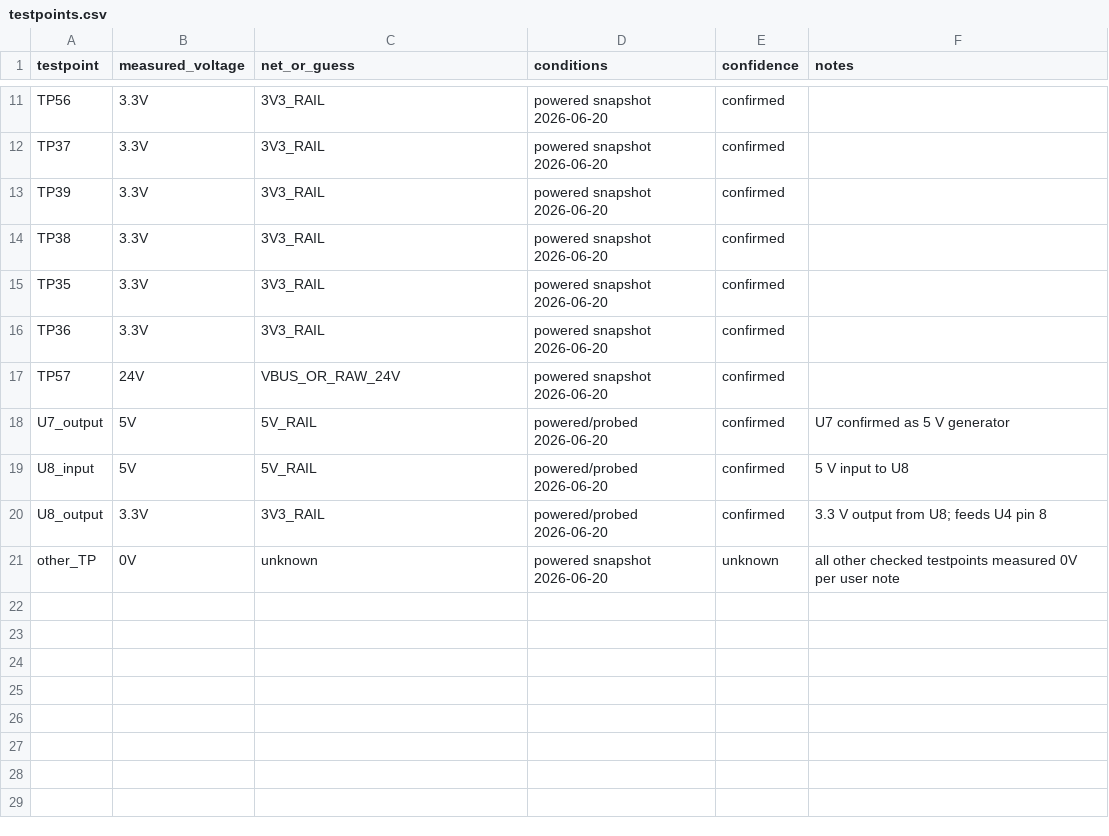
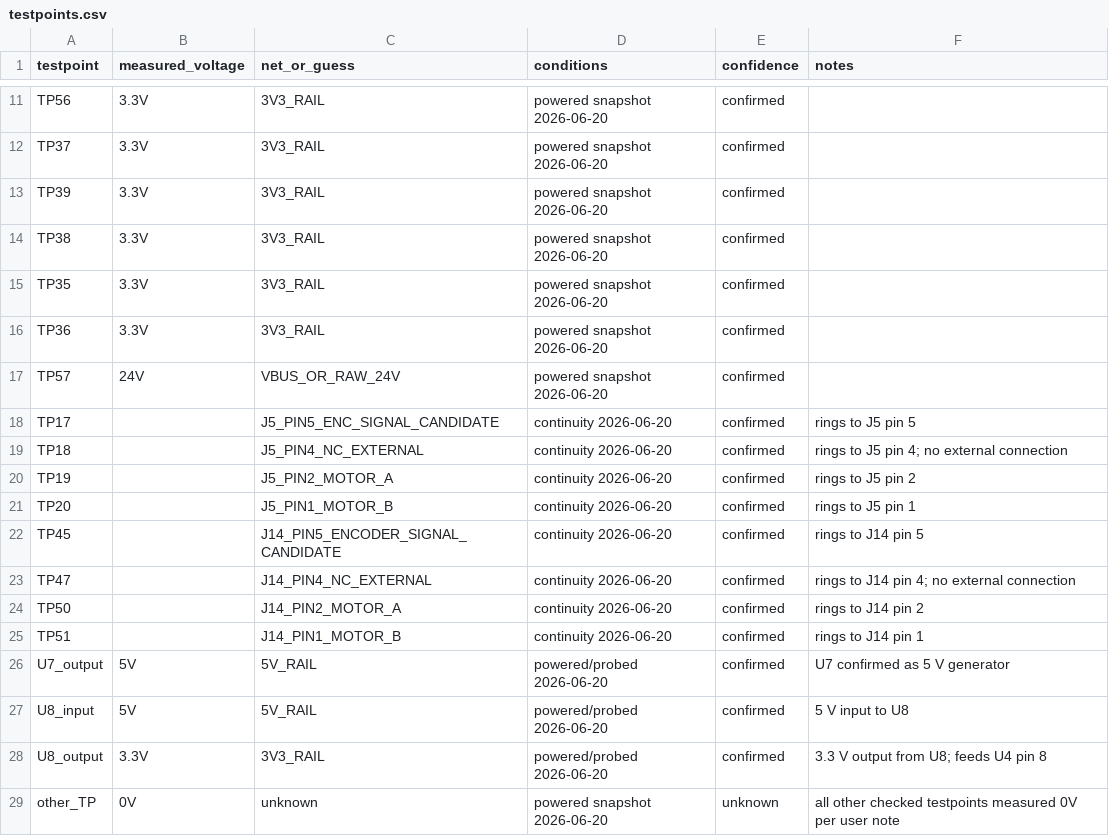
Before and after one commit to fermiums22/V7s_Plus, a CSV file: docs/testpoints.csv, drawn as a sheet; only a part is shown, gaps mark what is left out.

```diff
--- a/docs/testpoints.csv
+++ b/docs/testpoints.csv
@@ -17,2 +17,10 @@ TP36,3.3V,3V3_RAIL,powered snapshot 2026-06-20,confirmed,
 TP57,24V,VBUS_OR_RAW_24V,powered snapshot 2026-06-20,confirmed,
+TP17,,J5_PIN5_ENC_SIGNAL_CANDIDATE,continuity 2026-06-20,confirmed,"rings to J5 pin 5"
+TP18,,J5_PIN4_NC_EXTERNAL,continuity 2026-06-20,confirmed,"rings to J5 pin 4; no external connection"
+TP19,,J5_PIN2_MOTOR_A,continuity 2026-06-20,confirmed,"rings to J5 pin 2"
+TP20,,J5_PIN1_MOTOR_B,continuity 2026-06-20,confirmed,"rings to J5 pin 1"
+TP45,,J14_PIN5_ENCODER_SIGNAL_CANDIDATE,continuity 2026-06-20,confirmed,"rings to J14 pin 5"
+TP47,,J14_PIN4_NC_EXTERNAL,continuity 2026-06-20,confirmed,"rings to J14 pin 4; no external connection"
+TP50,,J14_PIN2_MOTOR_A,continuity 2026-06-20,confirmed,"rings to J14 pin 2"
+TP51,,J14_PIN1_MOTOR_B,continuity 2026-06-20,confirmed,"rings to J14 pin 1"
 U7_output,5V,5V_RAIL,powered/probed 2026-06-20,confirmed,"U7 confirmed as 5 V generator"
```
Also changed, not shown: docs/components.csv, docs/pinmap.csv, 22 other files.
